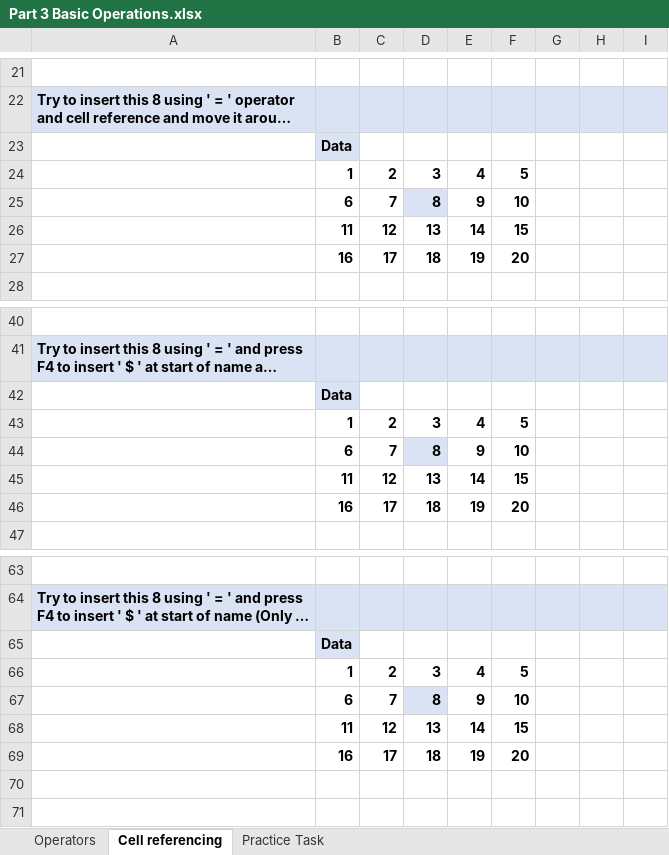
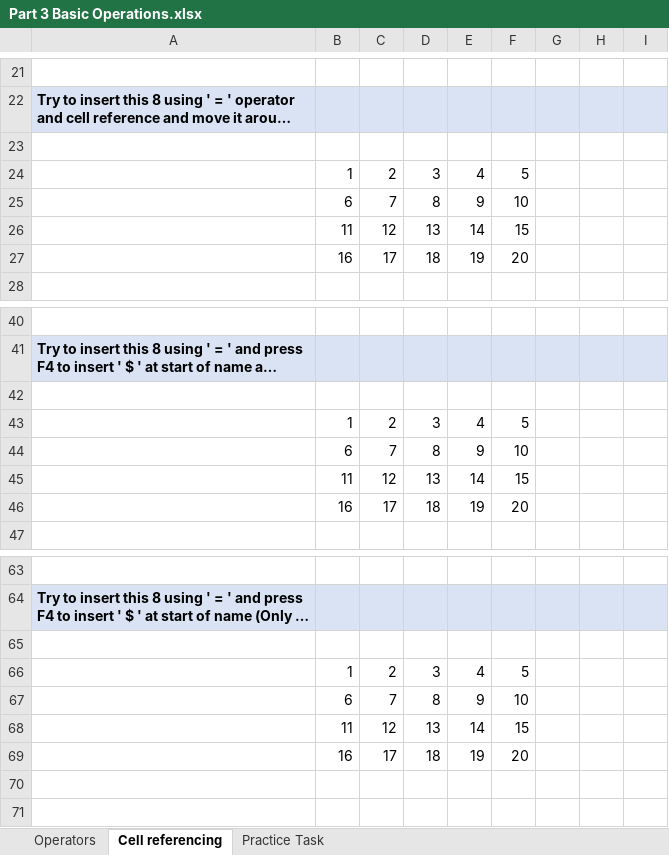
Before and after one commit to deveshpatwa/Free_Datasets, an Excel workbook: Excel Class Files/Part 3 Basic Operations.xlsx, sheet Cell referencing, drawn as a sheet; only a part is shown, gaps mark what is left out; long unchanged cells end in …; values as stored, in another font and other column widths than the file's, no borders; charts and pictures not drawn; the diff names each change by its address in the sheet, - before the commit and + after, or states it on an @@ line.

```diff
--- a/Excel Class Files/Part 3 Basic Operations.xlsx (sheet Cell referencing)
+++ b/Excel Class Files/Part 3 Basic Operations.xlsx (sheet Cell referencing)
-B23: Data
+B23: (empty)
-B23 fill: #DAE3F3
+B23 fill: none
-B24:F27 bold: on
+B24:F27 bold: off
-D25 fill: #DAE3F3
+D25 fill: none
-B42: Data
+B42: (empty)
-B42 fill: #DAE3F3
+B42 fill: none
-B43:F46 bold: on
+B43:F46 bold: off
-D44 fill: #DAE3F3
+D44 fill: none
-B65: Data
+B65: (empty)
-B65 fill: #DAE3F3
+B65 fill: none
-B66:F69 bold: on
+B66:F69 bold: off
-D67 fill: #DAE3F3
+D67 fill: none
```
Also changed, not shown: charts or pictures, Data Sets/Product Data Model.xlsx, Excel Class Files/Part 4 Excel Functions.xlsx, 12 other files.
